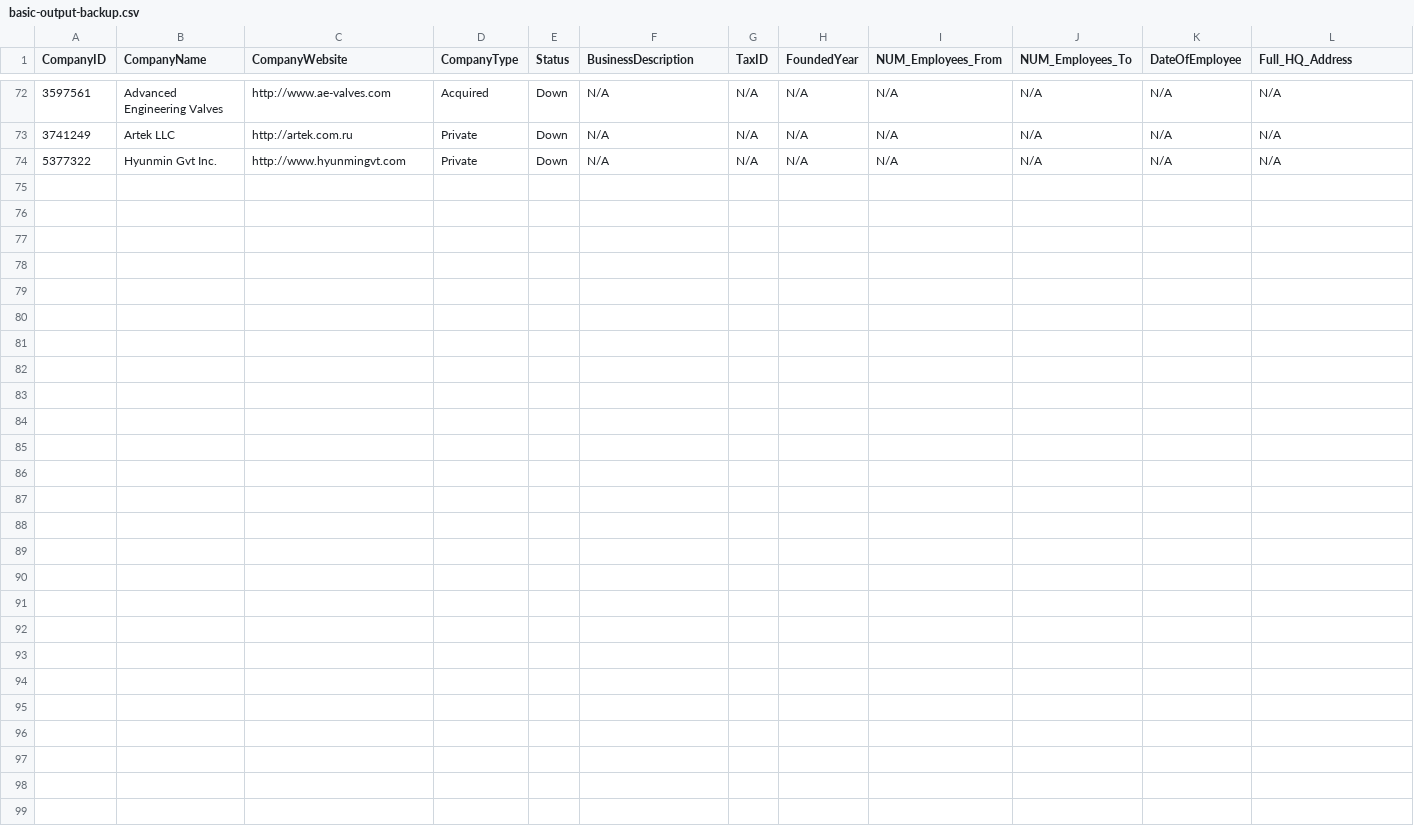
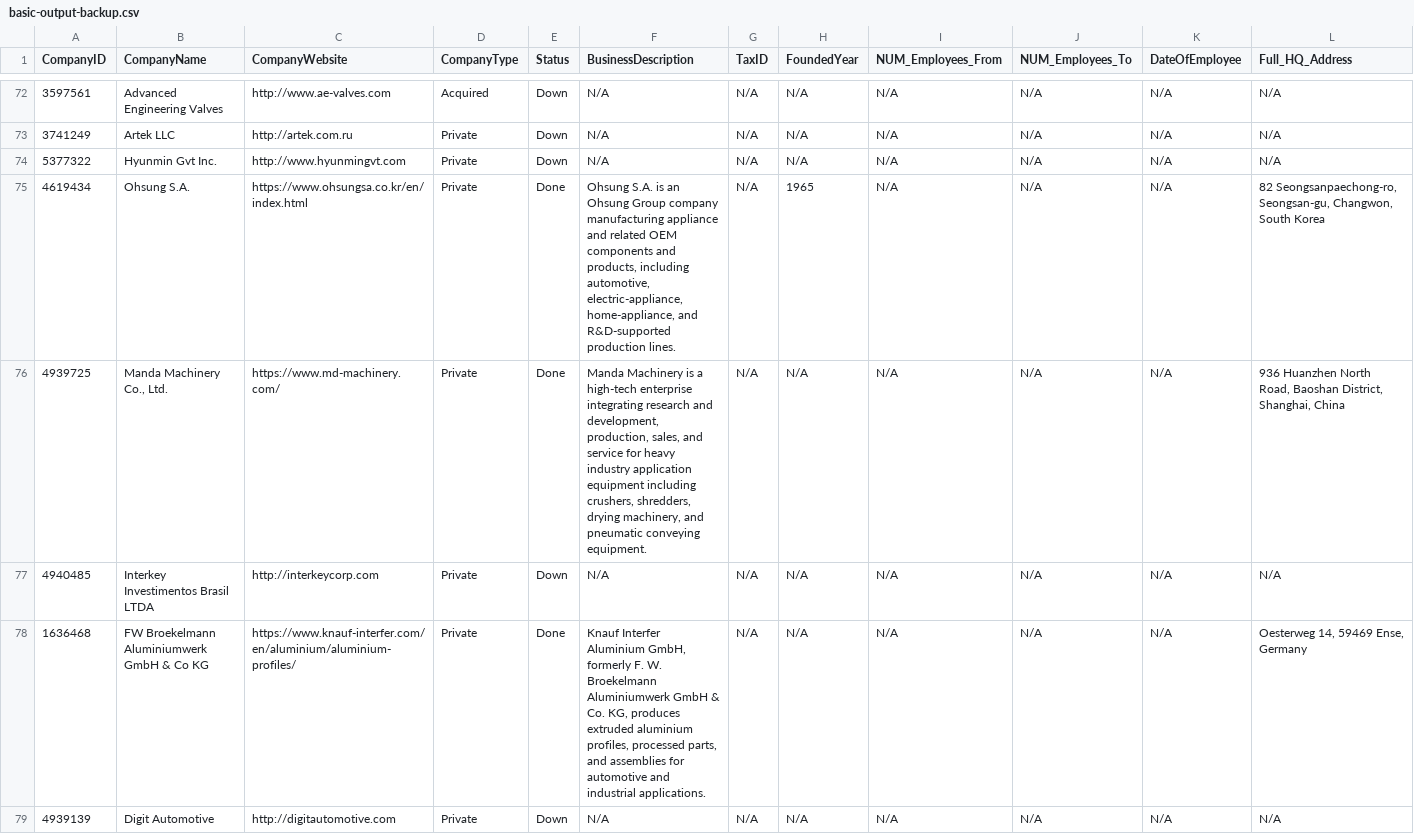
Before and after one commit to De2Ds/basic-fullautomation-backups, a CSV file: basic-backups/basic-output-backup.csv, drawn as a sheet; only a part is shown, gaps mark what is left out; rows hold the shown columns only; the diff names each change by its address in the sheet, - before the commit and + after, or states it on an @@ line.

Commit message:
Append basic output batch BASIC-20260611T105420Z

```diff
--- a/basic-backups/basic-output-backup.csv
+++ b/basic-backups/basic-output-backup.csv
+row 75: 4619434 | Ohsung S.A. | https://www.ohsungsa.co.kr/en/index.html | Private | Done | Ohsung S.A. is an Ohsung Group company manufacturing appliance and related OEM components and products, including automotive, electric-appliance, home-appliance, and R&D-supported production lines. | N/A | 1965 | N/A | N/A | N/A | 82 Seongsanpaechong-ro, Seongsan-gu, Changwon, South Korea
+row 76: 4939725 | Manda Machinery Co., Ltd. | https://www.md-machinery.com/ | Private | Done | Manda Machinery is a high-tech enterprise integrating research and development, production, sales, and service for heavy industry application equipment including crushers, shredders, drying machinery, and pneumatic conveying equipment. | N/A | N/A | N/A | N/A | N/A | 936 Huanzhen North Road, Baoshan District, Shanghai, China
+row 77: 4940485 | Interkey Investimentos Brasil LTDA | http://interkeycorp.com | Private | Down | N/A | N/A | N/A | N/A | N/A | N/A | N/A
+row 78: 1636468 | FW Broekelmann Aluminiumwerk GmbH & Co KG | https://www.knauf-interfer.com/en/aluminium/aluminium-profiles/ | Private | Done | Knauf Interfer Aluminium GmbH, formerly F. W. Broekelmann Aluminiumwerk GmbH & Co. KG, produces extruded aluminium profiles, processed parts, and assemblies for automotive and industrial applications. | N/A | N/A | N/A | N/A | N/A | Oesterweg 14, 59469 Ense, Germany
+row 79: 4939139 | Digit Automotive | http://digitautomotive.com | Private | Down | N/A | N/A | N/A | N/A | N/A | N/A | N/A
```
